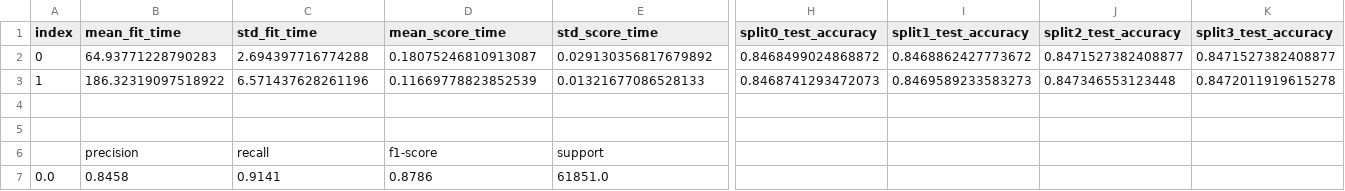
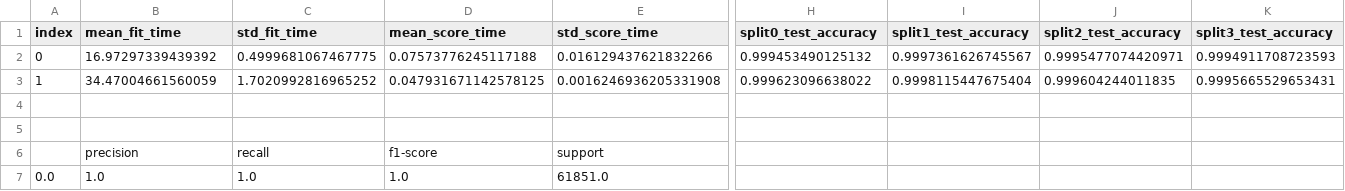
Before and after one commit to KenKbs/Bachelorthesis, a CSV file: Results/LR/woShading/Grid-search-results.csv, drawn as a sheet; only a part is shown, gaps mark what is left out; the diff covers the shown part only; the diff names each change by its address in the sheet, - before the commit and + after, or states it on an @@ line.

```diff
--- a/Results/LR/woShading/Grid-search-results.csv
+++ b/Results/LR/woShading/Grid-search-results.csv
-B2 (mean_fit_time): 64.93771228790283
+B2 (mean_fit_time): 16.97297339439392
-C2 (std_fit_time): 2.694397716774288
+C2 (std_fit_time): 0.4999681067467775
-D2 (mean_score_time): 0.18075246810913087
+D2 (mean_score_time): 0.07573776245117188
-E2 (std_score_time): 0.029130356817679892
+E2 (std_score_time): 0.016129437621832266
-H2 (split0_test_accuracy): 0.8468499024868872
+H2 (split0_test_accuracy): 0.999453490125132
-I2 (split1_test_accuracy): 0.8468862427773672
+I2 (split1_test_accuracy): 0.9997361626745567
-J2 (split2_test_accuracy): 0.8471527382408877
+J2 (split2_test_accuracy): 0.9995477074420971
-K2 (split3_test_accuracy): 0.8471527382408877
+K2 (split3_test_accuracy): 0.9994911708723593
-B3 (mean_fit_time): 186.32319097518922
+B3 (mean_fit_time): 34.47004661560059
-C3 (std_fit_time): 6.571437628261196
+C3 (std_fit_time): 1.7020992816965252
-D3 (mean_score_time): 0.11669778823852539
+D3 (mean_score_time): 0.047931671142578125
-E3 (std_score_time): 0.01321677086528133
+E3 (std_score_time): 0.0016246936205331908
-H3 (split0_test_accuracy): 0.8468741293472073
+H3 (split0_test_accuracy): 0.999623096638022
-I3 (split1_test_accuracy): 0.8469589233583273
+I3 (split1_test_accuracy): 0.9998115447675404
-J3 (split2_test_accuracy): 0.847346553123448
+J3 (split2_test_accuracy): 0.999604244011835
-K3 (split3_test_accuracy): 0.8472011919615278
+K3 (split3_test_accuracy): 0.9995665529653431
-B7 (mean_fit_time): 0.8458
+B7 (mean_fit_time): 1.0
-C7 (std_fit_time): 0.9141
+C7 (std_fit_time): 1.0
-D7 (mean_score_time): 0.8786
+D7 (mean_score_time): 1.0
```
Also changed, not shown: 1 removed row and 120 edited cells elsewhere in this file, Results/LR/Shading/Grid-search-results.csv, 11 other files.
